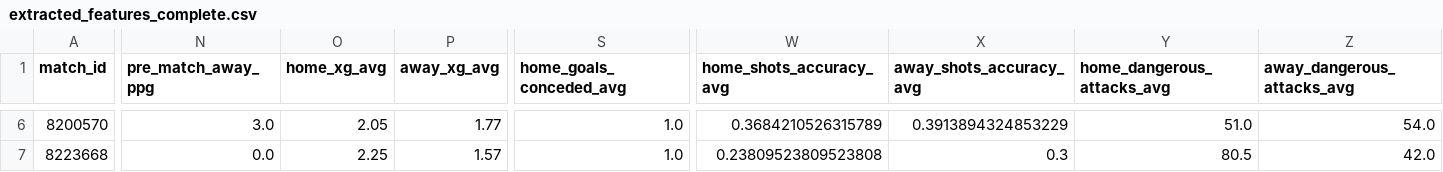
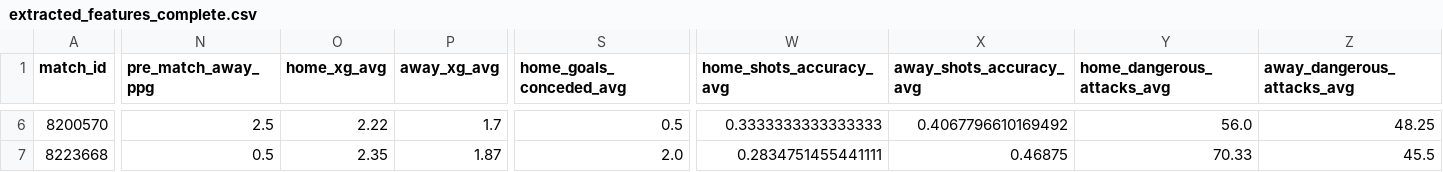
Before and after one commit to iampreetdave-max/football-predictions, a CSV file: extracted_features_complete.csv, drawn as a sheet; only a part is shown, gaps mark what is left out; the diff covers the shown part only; the diff names each change by its address in the sheet, - before the commit and + after, or states it on an @@ line.

```diff
--- a/extracted_features_complete.csv
+++ b/extracted_features_complete.csv
-N6 (pre_match_away_ppg): 3.0
+N6 (pre_match_away_ppg): 2.5
-O6 (home_xg_avg): 2.05
+O6 (home_xg_avg): 2.22
-P6 (away_xg_avg): 1.77
+P6 (away_xg_avg): 1.7
-S6 (home_goals_conceded_avg): 1.0
+S6 (home_goals_conceded_avg): 0.5
-W6 (home_shots_accuracy_avg): 0.3684210526315789
+W6 (home_shots_accuracy_avg): 0.3333333333333333
-X6 (away_shots_accuracy_avg): 0.3913894324853229
+X6 (away_shots_accuracy_avg): 0.4067796610169492
-Y6 (home_dangerous_attacks_avg): 51.0
+Y6 (home_dangerous_attacks_avg): 56.0
-Z6 (away_dangerous_attacks_avg): 54.0
+Z6 (away_dangerous_attacks_avg): 48.25
-N7 (pre_match_away_ppg): 0.0
+N7 (pre_match_away_ppg): 0.5
-O7 (home_xg_avg): 2.25
+O7 (home_xg_avg): 2.35
-P7 (away_xg_avg): 1.57
+P7 (away_xg_avg): 1.87
-S7 (home_goals_conceded_avg): 1.0
+S7 (home_goals_conceded_avg): 2.0
-W7 (home_shots_accuracy_avg): 0.23809523809523808
+W7 (home_shots_accuracy_avg): 0.2834751455441111
-X7 (away_shots_accuracy_avg): 0.3
+X7 (away_shots_accuracy_avg): 0.46875
-Y7 (home_dangerous_attacks_avg): 80.5
+Y7 (home_dangerous_attacks_avg): 70.33
-Z7 (away_dangerous_attacks_avg): 42.0
+Z7 (away_dangerous_attacks_avg): 45.5
```
Also changed, not shown: 51 edited cells elsewhere in this file.
